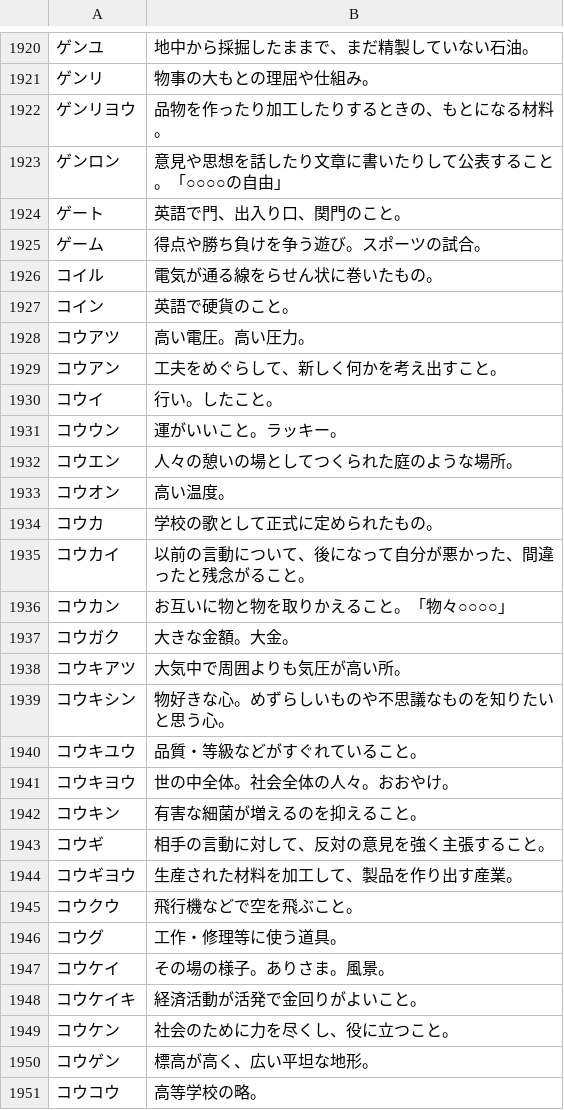
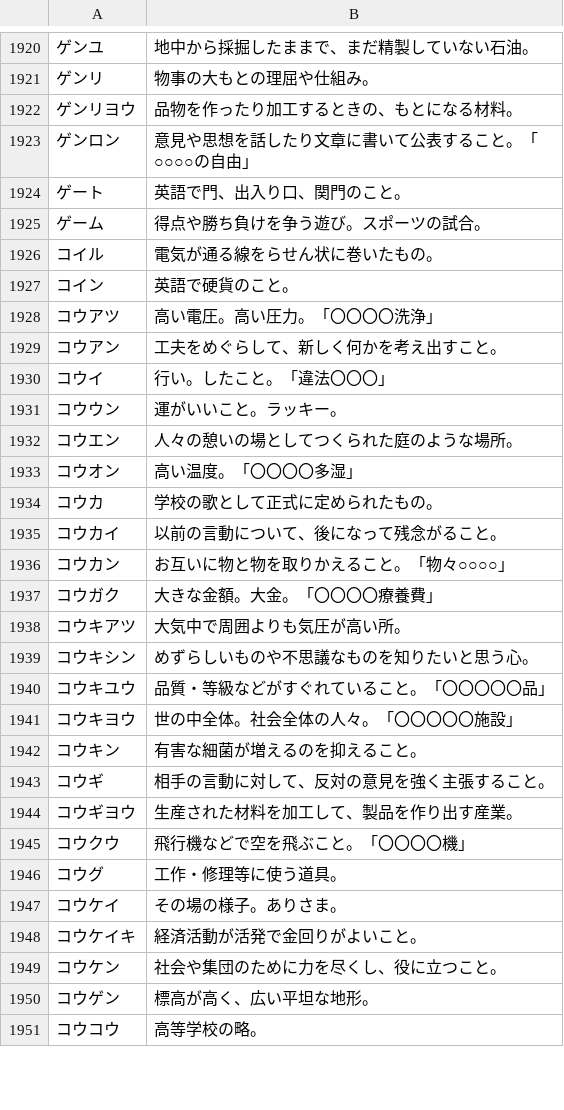
Before and after one commit to katahiromz/XWordGiver, a TSV file: DICT/基本辞書データ（カナ、謹慎）.tsv, drawn as a sheet; only a part is shown, gaps mark what is left out; the diff covers the shown part only.

Commit message:
improving DICT 15

```diff
--- a/DICT/基本辞書データ（カナ、謹慎）.tsv
+++ b/DICT/基本辞書データ（カナ、謹慎）.tsv
@@ -1921,4 +1921,4 @@
 ゲンリ	物事の大もとの理屈や仕組み。
-ゲンリヨウ	品物を作ったり加工したりするときの、もとになる材料。
-ゲンロン	意見や思想を話したり文章に書いたりして公表すること。「○○○○の自由」
+ゲンリヨウ	品物を作ったり加工するときの、もとになる材料。
+ゲンロン	意見や思想を話したり文章に書いて公表すること。「○○○○の自由」
 ゲート	英語で門、出入り口、関門のこと。
@@ -1927,16 +1927,16 @@
 コイン	英語で硬貨のこと。
-コウアツ	高い電圧。高い圧力。
+コウアツ	高い電圧。高い圧力。「〇〇〇〇洗浄」
 コウアン	工夫をめぐらして、新しく何かを考え出すこと。
-コウイ	行い。したこと。
+コウイ	行い。したこと。「違法〇〇〇」
 コウウン	運がいいこと。ラッキー。
 コウエン	人々の憩いの場としてつくられた庭のような場所。
-コウオン	高い温度。
+コウオン	高い温度。「〇〇〇〇多湿」
 コウカ	学校の歌として正式に定められたもの。
-コウカイ	以前の言動について、後になって自分が悪かった、間違ったと残念がること。
+コウカイ	以前の言動について、後になって残念がること。
 コウカン	お互いに物と物を取りかえること。「物々○○○○」
-コウガク	大きな金額。大金。
+コウガク	大きな金額。大金。「〇〇〇〇療養費」
 コウキアツ	大気中で周囲よりも気圧が高い所。
-コウキシン	物好きな心。めずらしいものや不思議なものを知りたいと思う心。
-コウキユウ	品質・等級などがすぐれていること。
-コウキヨウ	世の中全体。社会全体の人々。おおやけ。
+コウキシン	めずらしいものや不思議なものを知りたいと思う心。
+コウキユウ	品質・等級などがすぐれていること。「〇〇〇〇〇品」
+コウキヨウ	世の中全体。社会全体の人々。「〇〇〇〇〇施設」
 コウキン	有害な細菌が増えるのを抑えること。
@@ -1944,7 +1944,7 @@
 コウギヨウ	生産された材料を加工して、製品を作り出す産業。
-コウクウ	飛行機などで空を飛ぶこと。
+コウクウ	飛行機などで空を飛ぶこと。「〇〇〇〇機」
 コウグ	工作・修理等に使う道具。
-コウケイ	その場の様子。ありさま。風景。
+コウケイ	その場の様子。ありさま。
 コウケイキ	経済活動が活発で金回りがよいこと。
-コウケン	社会のために力を尽くし、役に立つこと。
+コウケン	社会や集団のために力を尽くし、役に立つこと。
 コウゲン	標高が高く、広い平坦な地形。
```
Also changed, not shown: 24 edited cells elsewhere in this file, DICT/基本辞書データ（カナ、自由）.tsv.
